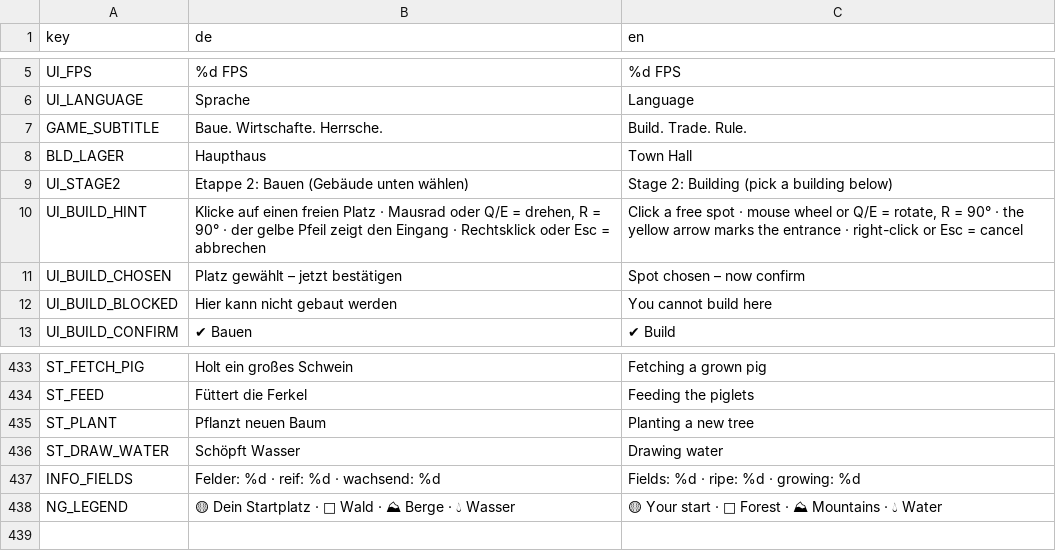
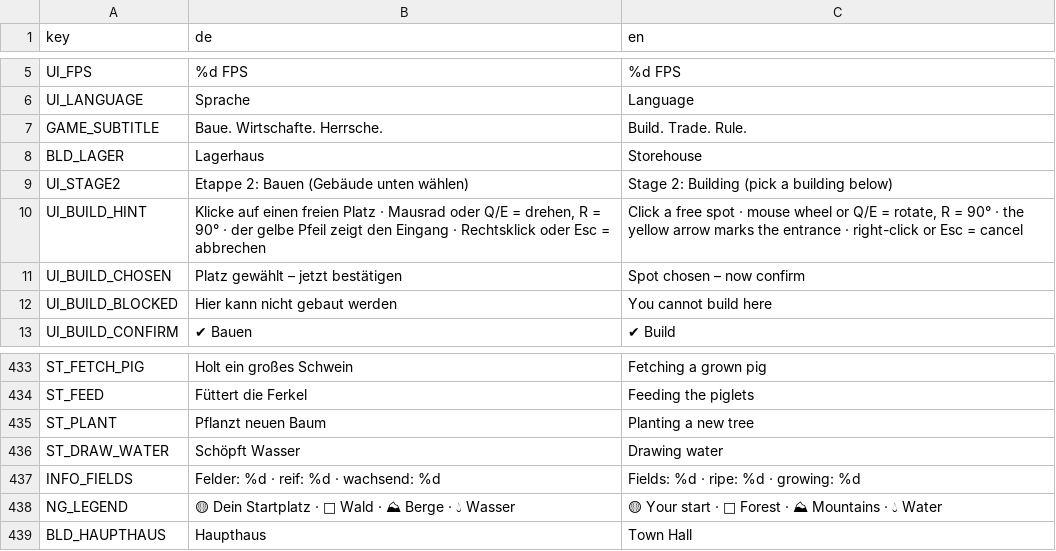
Before and after one commit to sakomobil-beep/valewright, a TSV file: translations/texts.tsv, drawn as a sheet; only a part is shown, gaps mark what is left out; the diff names each change by its address in the sheet, - before the commit and + after, or states it on an @@ line.

```diff
--- a/translations/texts.tsv
+++ b/translations/texts.tsv
-B8 (de): Haupthaus
+B8 (de): Lagerhaus
-C8 (en): Town Hall
+C8 (en): Storehouse
+row 439: BLD_HAUPTHAUS | Haupthaus | Town Hall
```
Also changed, not shown: 3 other files.
